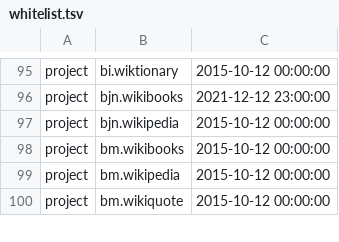
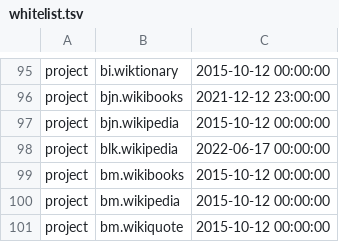
Before and after one commit to wikimedia/analytics-refinery, a TSV file: static_data/pageview/whitelist/whitelist.tsv, drawn as a sheet; only a part is shown, gaps mark what is left out.

Commit message:
Add blk.wikipedia to pageview whitelist
Bug: T310873
Change-Id: I7c7668b3bb748ec19252f6eee1e90daa12e9b027

```diff
--- a/static_data/pageview/whitelist/whitelist.tsv
+++ b/static_data/pageview/whitelist/whitelist.tsv
@@ -97,2 +97,3 @@ project	bjn.wikibooks	2021-12-12 23:00:00
 project	bjn.wikipedia	2015-10-12 00:00:00
+project	blk.wikipedia	2022-06-17 00:00:00
 project	bm.wikibooks	2015-10-12 00:00:00
```
